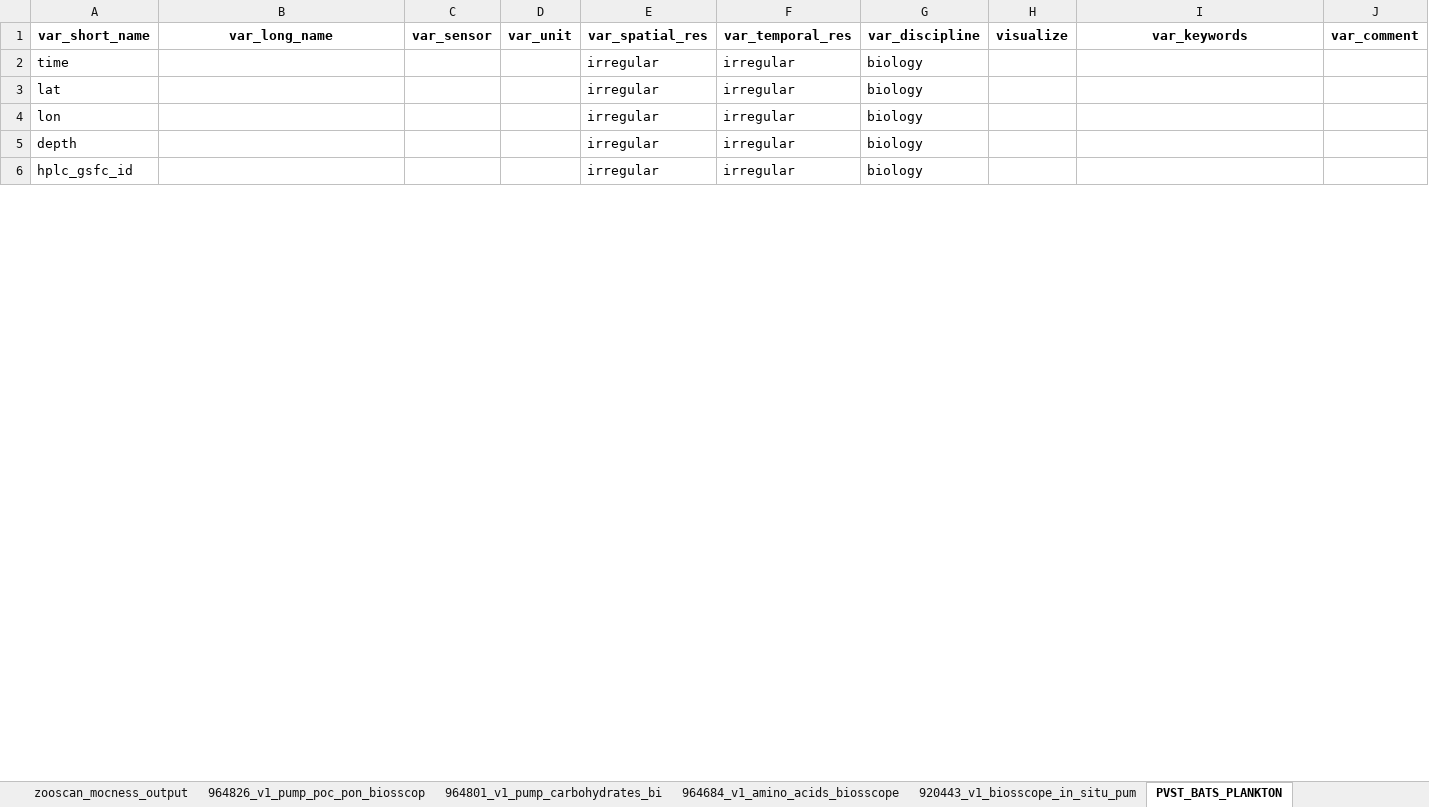
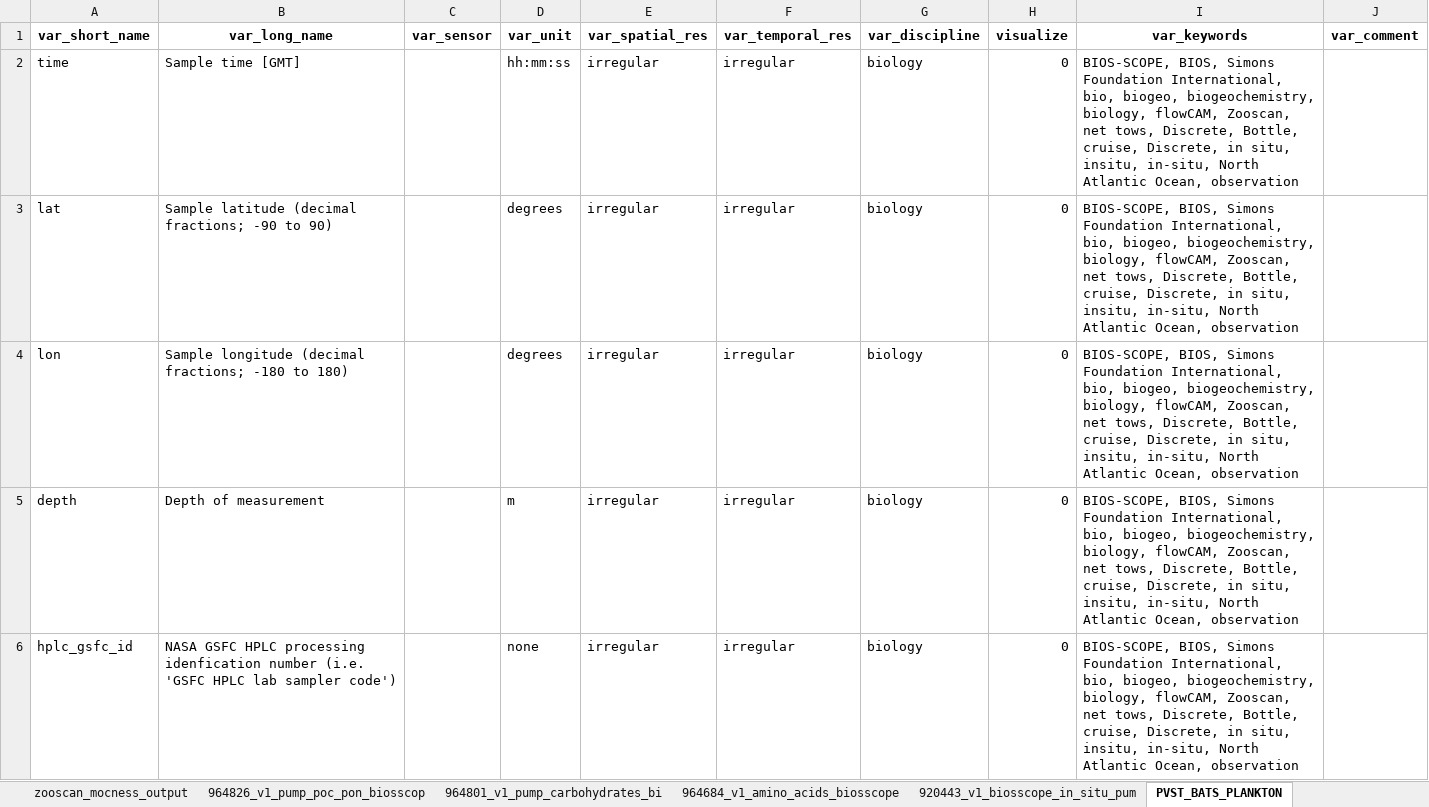
Before and after one commit to BIOS-SCOPE/BWrepos, an Excel workbook: CMAP_variableMetadata_additions.xlsx, sheet PVST_BATS_PLANKTON, drawn as a sheet; only a part is shown; values as stored, in another font and other column widths than the file's, no borders; the diff covers the shown part only; the diff names each change by its address in the sheet, - before the commit and + after, or states it on an @@ line.

```diff
--- a/CMAP_variableMetadata_additions.xlsx (sheet PVST_BATS_PLANKTON)
+++ b/CMAP_variableMetadata_additions.xlsx (sheet PVST_BATS_PLANKTON)
-B2 (var_long_name): (empty)
+B2 (var_long_name): Sample time [GMT]
-D2 (var_unit): (empty)
+D2 (var_unit): hh:mm:ss
-H2:H6 (visualize): (empty)
+H2:H6 (visualize): 0
-I2:I6 (var_keywords): (empty)
+I2:I6 (var_keywords): BIOS-SCOPE, BIOS, Simons Foundation International, bio, biogeo, biogeochemistry, biology, flowCAM, Zooscan, net tows, Discrete, Bottle, cruise, Discrete, in situ, insitu, in-situ, North Atlantic Ocean, observation
-B3 (var_long_name): (empty)
+B3 (var_long_name): Sample latitude (decimal fractions; -90 to 90)
-D3:D4 (var_unit): (empty)
+D3:D4 (var_unit): degrees
-B4 (var_long_name): (empty)
+B4 (var_long_name): Sample longitude (decimal fractions; -180 to 180)
-B5 (var_long_name): (empty)
+B5 (var_long_name): Depth of measurement
-D5 (var_unit): (empty)
+D5 (var_unit): m
-B6 (var_long_name): (empty)
+B6 (var_long_name): NASA GSFC HPLC processing idenfication number (i.e. 'GSFC HPLC lab sampler code')
-D6 (var_unit): (empty)
+D6 (var_unit): none
```
Also changed, not shown: 1 removed row, 256 edited cells and cell formats elsewhere in this sheet, SeaBASS_variableNames.xlsx, 2 other files.
